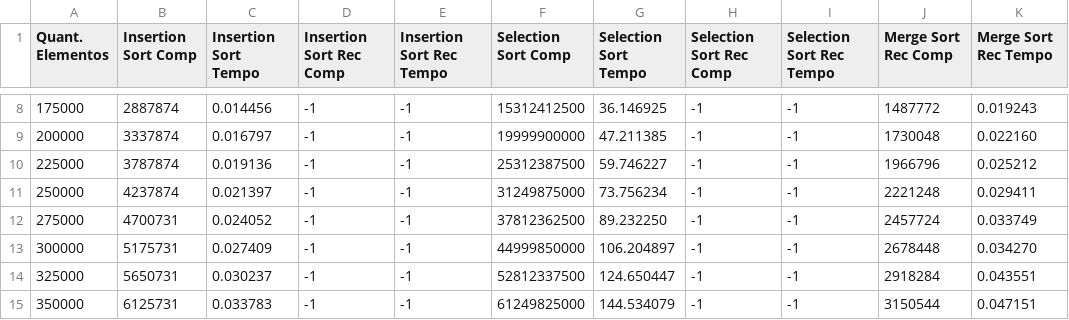
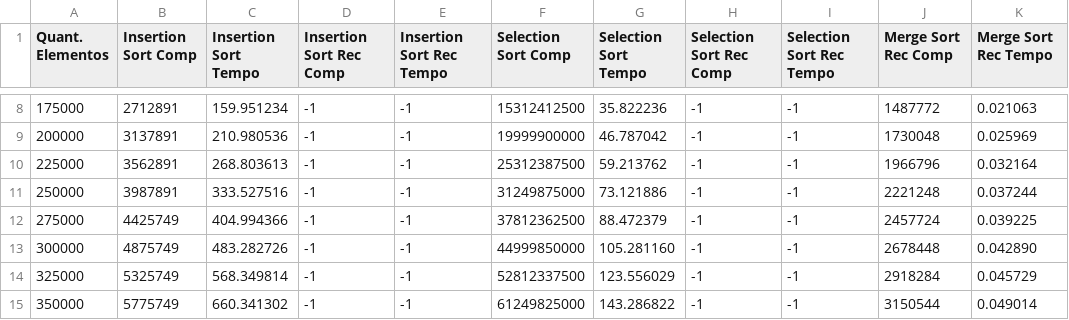
Before and after one commit to OttoSchmidt/alg2, a CSV file: trab1grr20244386/testes/testes_ordenacao.csv, drawn as a sheet; only a part is shown, gaps mark what is left out; the diff covers the shown part only.

```diff
--- a/trab1grr20244386/testes/testes_ordenacao.csv
+++ b/trab1grr20244386/testes/testes_ordenacao.csv
@@ -8,8 +8,8 @@ Quant. Elementos;Insertion Sort Comp;Insertion Sort Tempo;Insertion Sort Rec Com
-175000;2887874;0.014456;-1;-1;15312412500;36.146925;-1;-1;1487772;0.019243;
-200000;3337874;0.016797;-1;-1;19999900000;47.211385;-1;-1;1730048;0.022160;
-225000;3787874;0.019136;-1;-1;25312387500;59.746227;-1;-1;1966796;0.025212;
-250000;4237874;0.021397;-1;-1;31249875000;73.756234;-1;-1;2221248;0.029411;
-275000;4700731;0.024052;-1;-1;37812362500;89.232250;-1;-1;2457724;0.033749;
-300000;5175731;0.027409;-1;-1;44999850000;106.204897;-1;-1;2678448;0.034270;
-325000;5650731;0.030237;-1;-1;52812337500;124.650447;-1;-1;2918284;0.043551;
-350000;6125731;0.033783;-1;-1;61249825000;144.534079;-1;-1;3150544;0.047151;
+175000;2712891;159.951234;-1;-1;15312412500;35.822236;-1;-1;1487772;0.021063;
+200000;3137891;210.980536;-1;-1;19999900000;46.787042;-1;-1;1730048;0.025969;
+225000;3562891;268.803613;-1;-1;25312387500;59.213762;-1;-1;1966796;0.032164;
+250000;3987891;333.527516;-1;-1;31249875000;73.121886;-1;-1;2221248;0.037244;
+275000;4425749;404.994366;-1;-1;37812362500;88.472379;-1;-1;2457724;0.039225;
+300000;4875749;483.282726;-1;-1;44999850000;105.281160;-1;-1;2678448;0.042890;
+325000;5325749;568.349814;-1;-1;52812337500;123.556029;-1;-1;2918284;0.045729;
+350000;5775749;660.341302;-1;-1;61249825000;143.286822;-1;-1;3150544;0.049014;
```
Also changed, not shown: 55 edited cells elsewhere in this file, trab1grr20244386/testes_ordenacao.csv, 3 other files.
